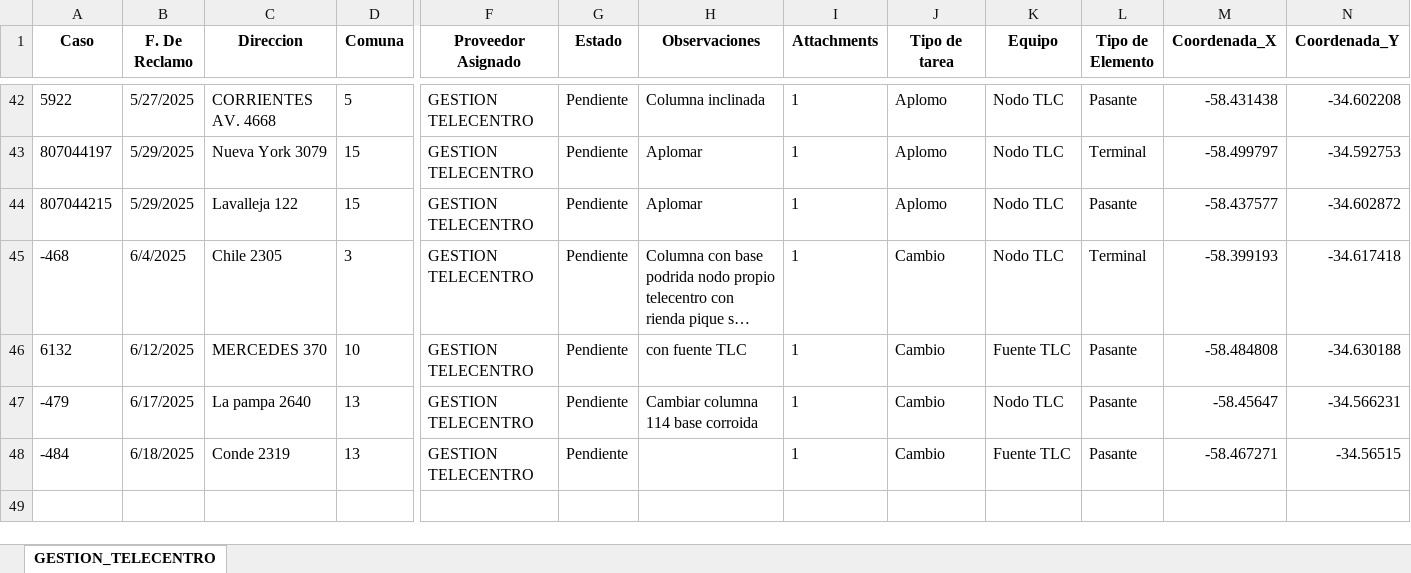
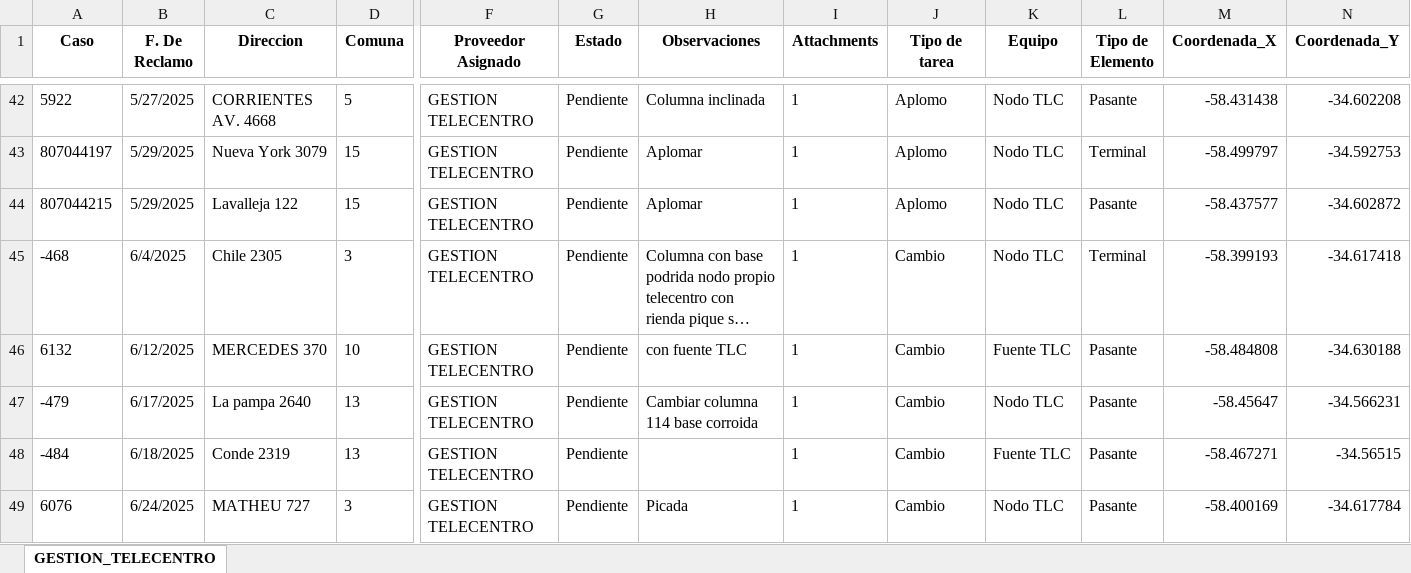
Before and after one commit to riv1matias/mapa_gestion_telecentro, an Excel workbook: mapa_interactivo_GESTION_TELECENTRO.xlsx, sheet GESTION_TELECENTRO, drawn as a sheet; only a part is shown, gaps mark what is left out; long unchanged cells end in …; values as stored, in another font and other column widths than the file's, no borders; rows hold the shown columns only; the diff names each change by its address in the sheet, - before the commit and + after, or states it on an @@ line.

Commit message:
🔄 Actualización automática del index.html y archivo Excel

```diff
--- a/mapa_interactivo_GESTION_TELECENTRO.xlsx (sheet GESTION_TELECENTRO)
+++ b/mapa_interactivo_GESTION_TELECENTRO.xlsx (sheet GESTION_TELECENTRO)
+row 49: 6076 | 6/24/2025 | MATHEU 727 | 3 | GESTION TELECENTRO | Pendiente | Picada | 1 | Cambio | Nodo TLC | Pasante | -58.400169 | -34.617784
```
Also changed, not shown: 1 other file.
